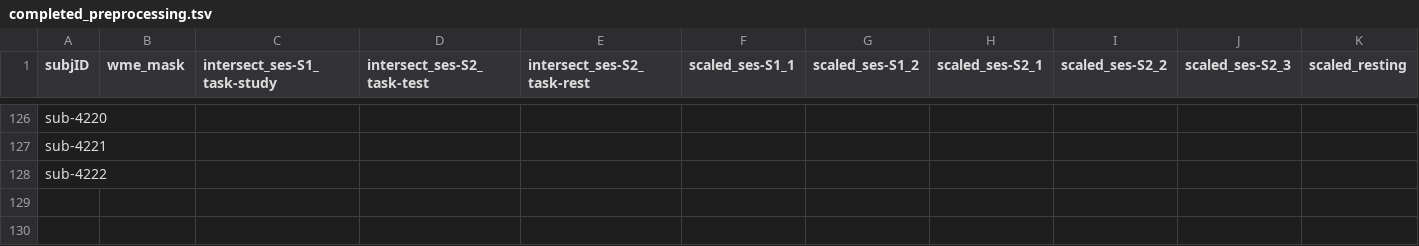
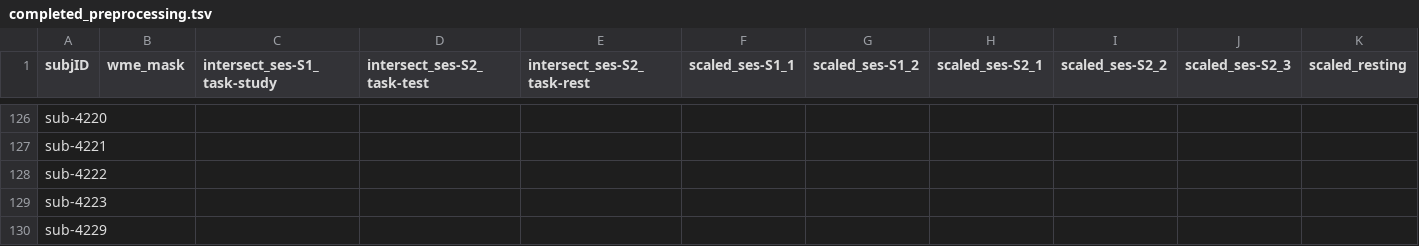
Before and after one commit to emu-project/func_processing, a TSV file: logs/completed_preprocessing.tsv, drawn as a sheet; only a part is shown, gaps mark what is left out; rows hold the shown columns only; the diff names each change by its address in the sheet, - before the commit and + after, or states it on an @@ line.

Commit message:
Updated completed_preprocess.tsv at 2022-04-07 09:22:24

```diff
--- a/logs/completed_preprocessing.tsv
+++ b/logs/completed_preprocessing.tsv
+row 129: sub-4223
+row 130: sub-4229
```
